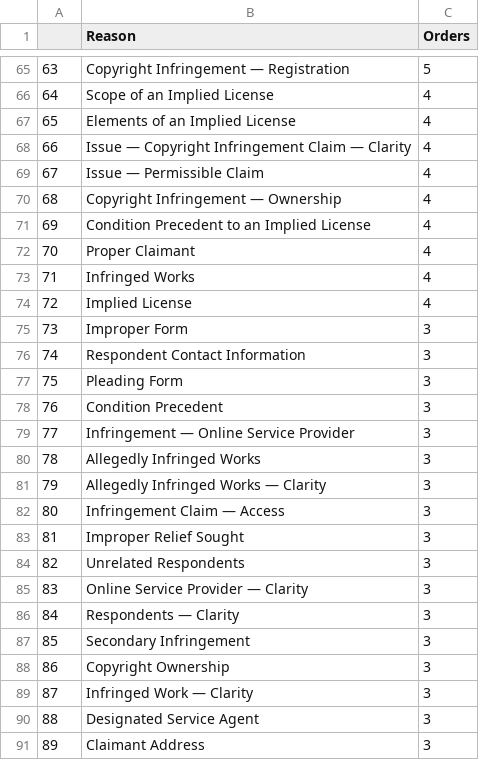
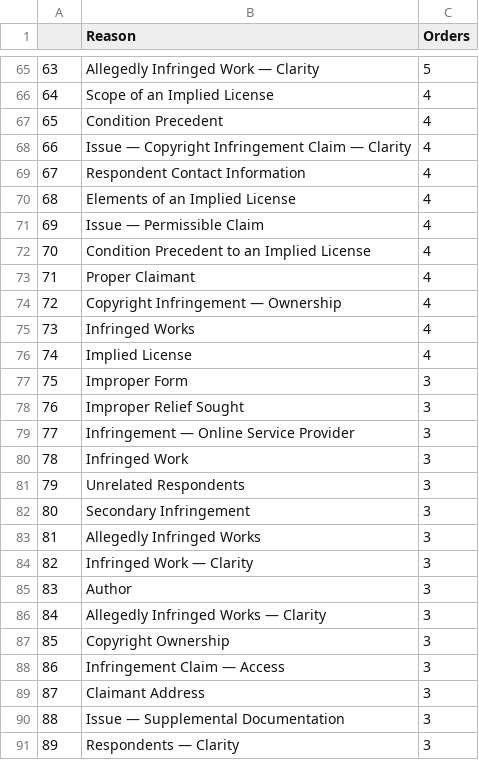
Before and after one commit to bibliobaloney/bibliobaloney.github.io, a CSV file: allotareasons.csv, drawn as a sheet; only a part is shown, gaps mark what is left out; the diff covers the shown part only.

```diff
--- a/allotareasons.csv
+++ b/allotareasons.csv
@@ -65,27 +65,27 @@
-63,Copyright Infringement — Registration,5
+63,Allegedly Infringed Work — Clarity,5
 64,Scope of an Implied License,4
-65,Elements of an Implied License,4
+65,Condition Precedent,4
 66,Issue — Copyright Infringement Claim — Clarity,4
-67,Issue — Permissible Claim,4
-68,Copyright Infringement — Ownership,4
-69,Condition Precedent to an Implied License,4
-70,Proper Claimant,4
-71,Infringed Works,4
-72,Implied License,4
-73,Improper Form,3
-74,Respondent Contact Information,3
-75,Pleading Form,3
-76,Condition Precedent,3
+67,Respondent Contact Information,4
+68,Elements of an Implied License,4
+69,Issue — Permissible Claim,4
+70,Condition Precedent to an Implied License,4
+71,Proper Claimant,4
+72,Copyright Infringement — Ownership,4
+73,Infringed Works,4
+74,Implied License,4
+75,Improper Form,3
+76,Improper Relief Sought,3
 77,Infringement — Online Service Provider,3
-78,Allegedly Infringed Works,3
-79,Allegedly Infringed Works — Clarity,3
-80,Infringement Claim — Access,3
-81,Improper Relief Sought,3
-82,Unrelated Respondents,3
-83,Online Service Provider — Clarity,3
-84,Respondents — Clarity,3
-85,Secondary Infringement,3
-86,Copyright Ownership,3
-87,Infringed Work — Clarity,3
-88,Designated Service Agent,3
-89,Claimant Address,3
+78,Infringed Work,3
+79,Unrelated Respondents,3
+80,Secondary Infringement,3
+81,Allegedly Infringed Works,3
+82,Infringed Work — Clarity,3
+83,Author,3
+84,Allegedly Infringed Works — Clarity,3
+85,Copyright Ownership,3
+86,Infringement Claim — Access,3
+87,Claimant Address,3
+88,Issue — Supplemental Documentation,3
+89,Respondents — Clarity,3
```
Also changed, not shown: 158 edited cells elsewhere in this file, 5 other files.
